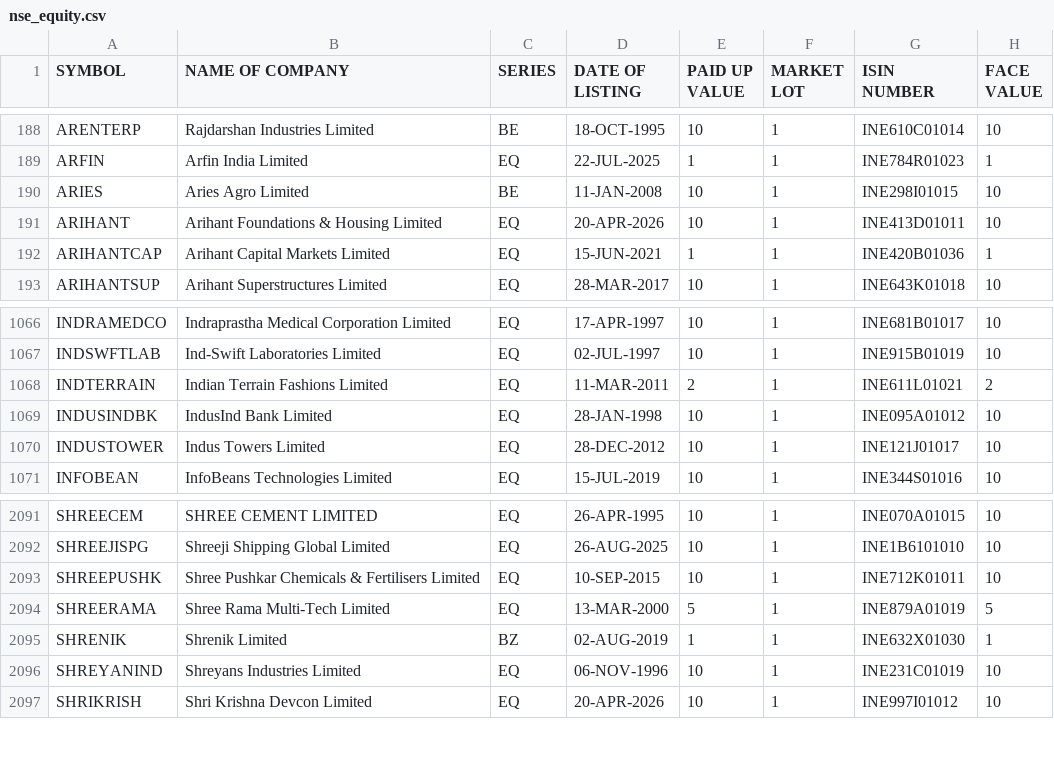
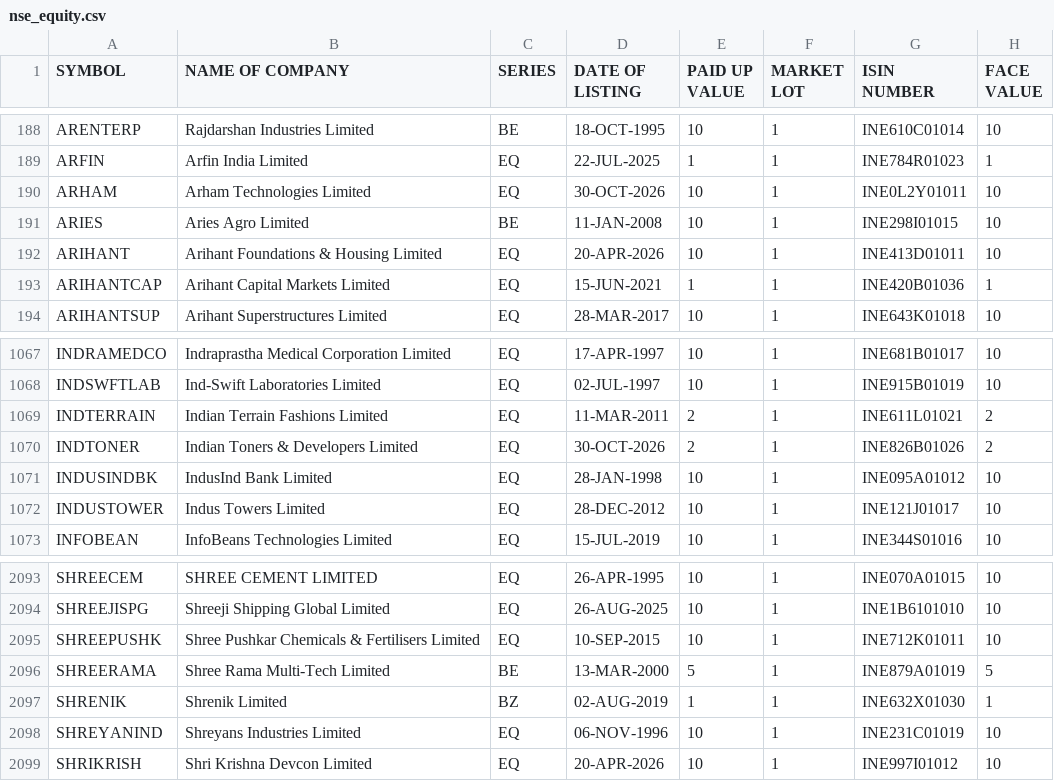
Before and after one commit to udhayaka86/nse-stock-intelligence, a CSV file: data/nse_equity.csv, drawn as a sheet; only a part is shown, gaps mark what is left out.

```diff
--- a/data/nse_equity.csv
+++ b/data/nse_equity.csv
@@ -189,2 +189,3 @@ ARENTERP,Rajdarshan Industries Limited,BE,18-OCT-1995,10,1,INE610C01014,10
 ARFIN,Arfin India Limited,EQ,22-JUL-2025,1,1,INE784R01023,1
+ARHAM,Arham Technologies Limited,EQ,30-OCT-2026,10,1,INE0L2Y01011,10
 ARIES,Aries Agro Limited,BE,11-JAN-2008,10,1,INE298I01015,10
@@ -1068,2 +1069,3 @@ INDSWFTLAB,Ind-Swift Laboratories Limited,EQ,02-JUL-1997,10,1,INE915B01019,10
 INDTERRAIN,Indian Terrain Fashions Limited,EQ,11-MAR-2011,2,1,INE611L01021,2
+INDTONER,Indian Toners & Developers Limited,EQ,30-OCT-2026,2,1,INE826B01026,2
 INDUSINDBK,IndusInd Bank Limited,EQ,28-JAN-1998,10,1,INE095A01012,10
@@ -2093,3 +2095,3 @@ SHREEJISPG,Shreeji Shipping Global Limited,EQ,26-AUG-2025,10,1,INE1B6101010,10
 SHREEPUSHK,Shree Pushkar Chemicals & Fertilisers Limited,EQ,10-SEP-2015,10,1,INE712K01011,10
-SHREERAMA,Shree Rama Multi-Tech Limited,EQ,13-MAR-2000,5,1,INE879A01019,5
+SHREERAMA,Shree Rama Multi-Tech Limited,BE,13-MAR-2000,5,1,INE879A01019,5
 SHRENIK,Shrenik Limited,BZ,02-AUG-2019,1,1,INE632X01030,1
```
